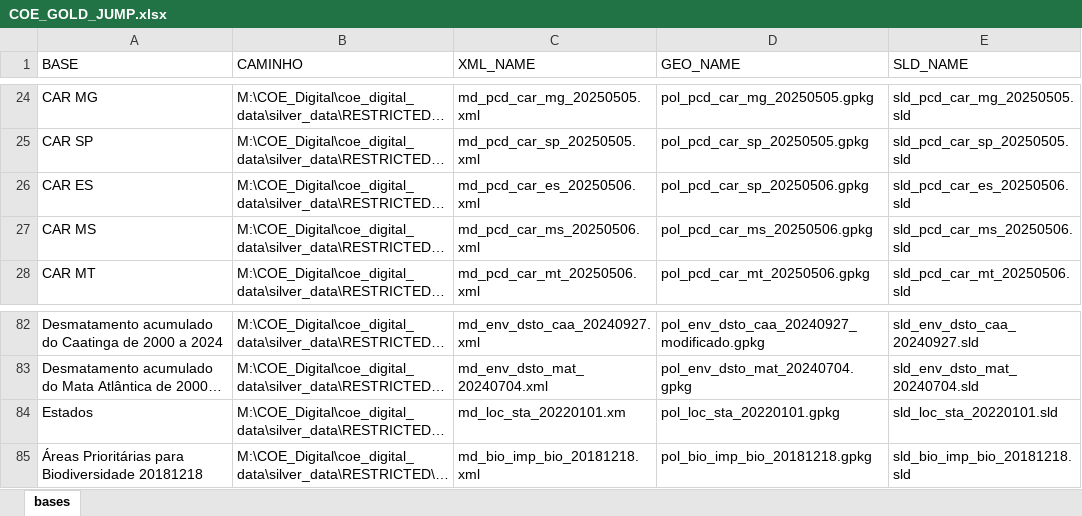
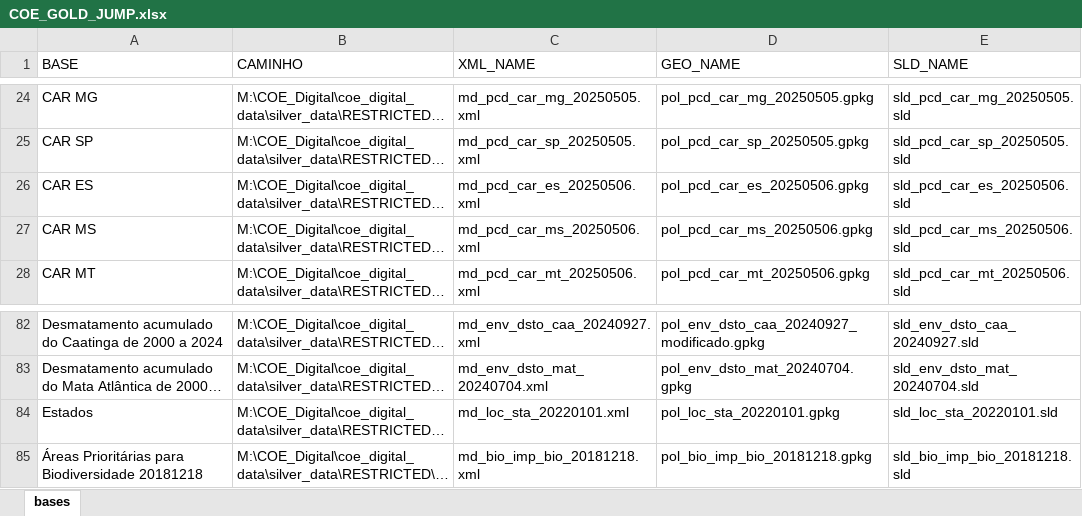
Before and after one commit to IOCASTACoe/etl_data_fundation, an Excel workbook: data/COE_GOLD_JUMP.xlsx, sheet bases, drawn as a sheet; only a part is shown, gaps mark what is left out; long unchanged cells end in …; values as stored, in another font and other column widths than the file's, no borders; table styles not drawn; the diff names each change by its address in the sheet, - before the commit and + after, or states it on an @@ line.

Commit message:
Novo processamento

```diff
--- a/data/COE_GOLD_JUMP.xlsx (sheet bases)
+++ b/data/COE_GOLD_JUMP.xlsx (sheet bases)
-D26 (GEO_NAME): pol_pcd_car_sp_20250506.gpkg
+D26 (GEO_NAME): pol_pcd_car_es_20250506.gpkg
-C84 (XML_NAME): md_loc_sta_20220101.xm
+C84 (XML_NAME): md_loc_sta_20220101.xml
```
